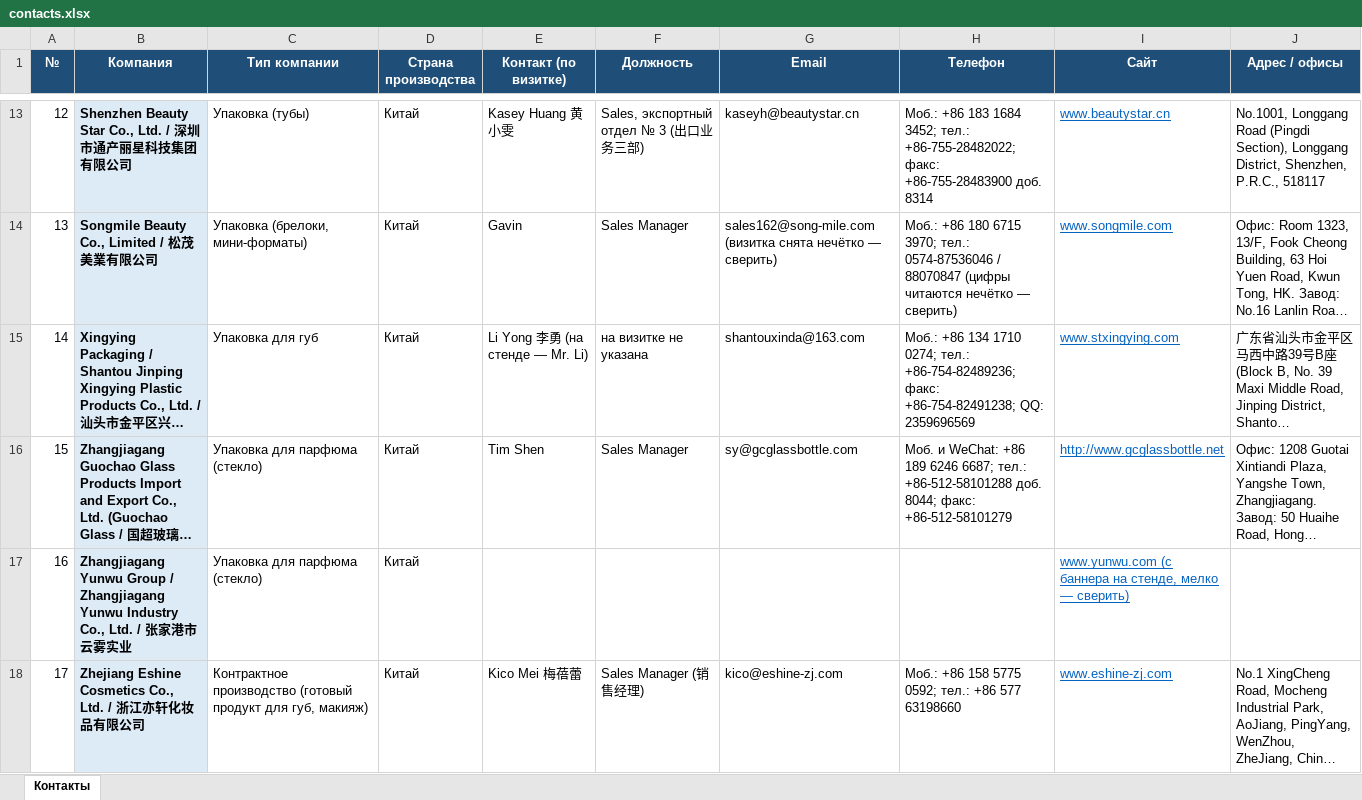
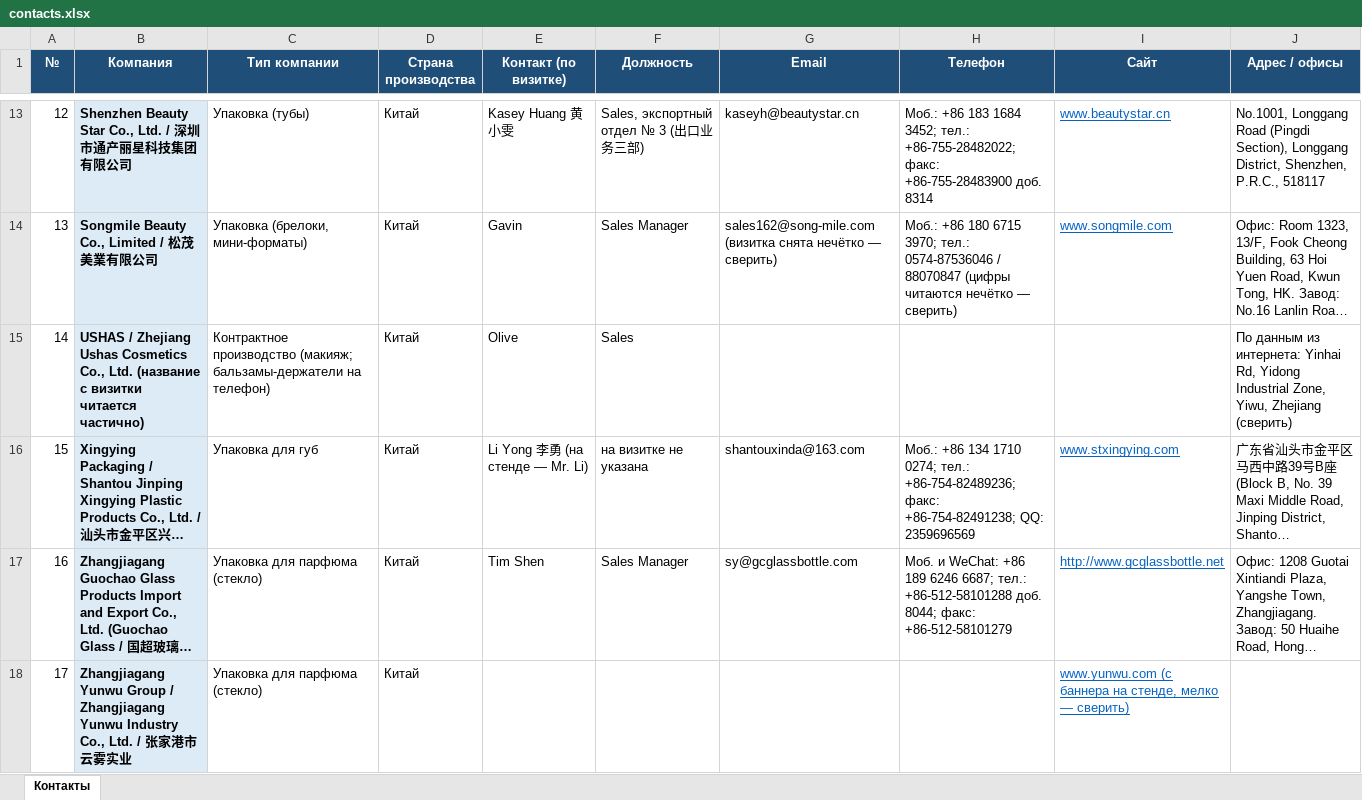
Before and after one commit to alimovpr/Claude, an Excel workbook: cosmopack-hk/contacts.xlsx, sheet Контакты, drawn as a sheet; only a part is shown, gaps mark what is left out; the shorter side is filled out with more unchanged rows; long unchanged cells end in …; values as stored, in another font and other column widths than the file's, no borders; addresses are those after the commit; the diff names each change by its address in the sheet, - before the commit and + after, or states it on an @@ line.

```diff
--- a/cosmopack-hk/contacts.xlsx (sheet Контакты)
+++ b/cosmopack-hk/contacts.xlsx (sheet Контакты)
+row 15: 14 | USHAS / Zhejiang Ushas Cosmetics Co., Ltd. (название с визитки читается частично) | Контрактное производство (макияж; бальзамы-держатели на телефон) | Китай | Olive | Sales |  |  |  | По данным из интернета: Yinhai Rd, Yidong Industrial Zone, Yiwu, Zhejiang (сверить)
@@ column A (№) renumbered from row 16 down @@
```
Also changed, not shown: cosmopack-hk/day1/Cosmopack_HK_день1_контакты.xlsx, cosmopack-hk/day2/Cosmopack_HK_день2_контакты.xlsx, 6 other files.
